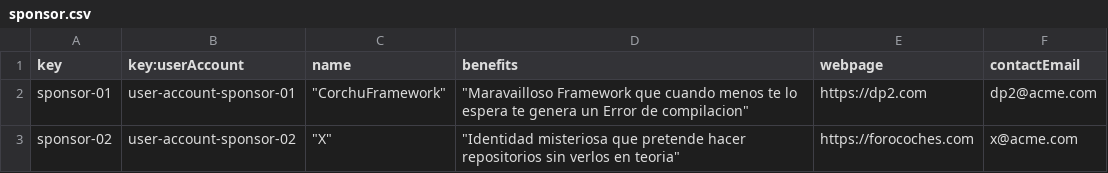
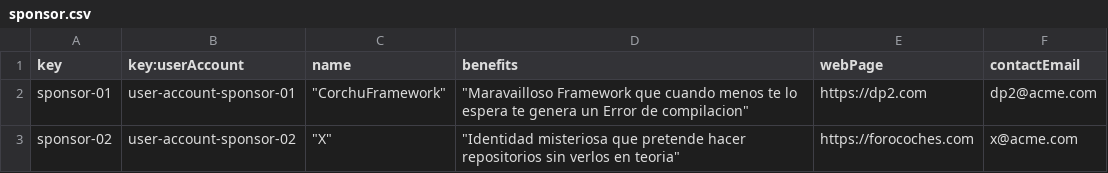
Before and after one commit to karyouben/Acme-SF-D04, a CSV file: src/main/webapp/WEB-INF/resources/sample-data/sponsor.csv, drawn as a sheet.

```diff
--- a/src/main/webapp/WEB-INF/resources/sample-data/sponsor.csv
+++ b/src/main/webapp/WEB-INF/resources/sample-data/sponsor.csv
@@ -1,2 +1,2 @@
-key,key:userAccount,name,benefits,webpage,contactEmail
+key,key:userAccount,name,benefits,webPage,contactEmail
 sponsor-01,user-account-sponsor-01,"""CorchuFramework""","""Maravailloso Framework que cuando menos te lo espera te genera un Error de compilacion""",https://dp2.com,dp2@acme.com
```
Also changed, not shown: src/main/webapp/WEB-INF/resources/sample-data/invoice.csv, 11 other files.
